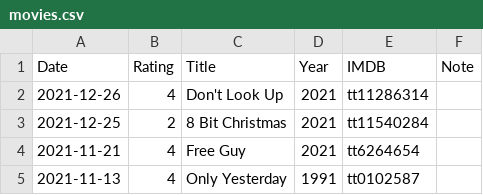
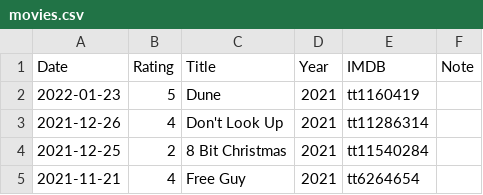
Before and after one commit to gujiaxi/gujiaxi.github.io, a CSV file: _data/movies.csv, drawn as a sheet; only a part is shown; the shorter side is filled out with more unchanged rows; the diff names each change by its address in the sheet, - before the commit and + after, or states it on an @@ line.

Commit message:
deployed by ciad

```diff
--- a/_data/movies.csv
+++ b/_data/movies.csv
+row 2: 2022-01-23 | 5 | Dune | 2021 | tt1160419
```
